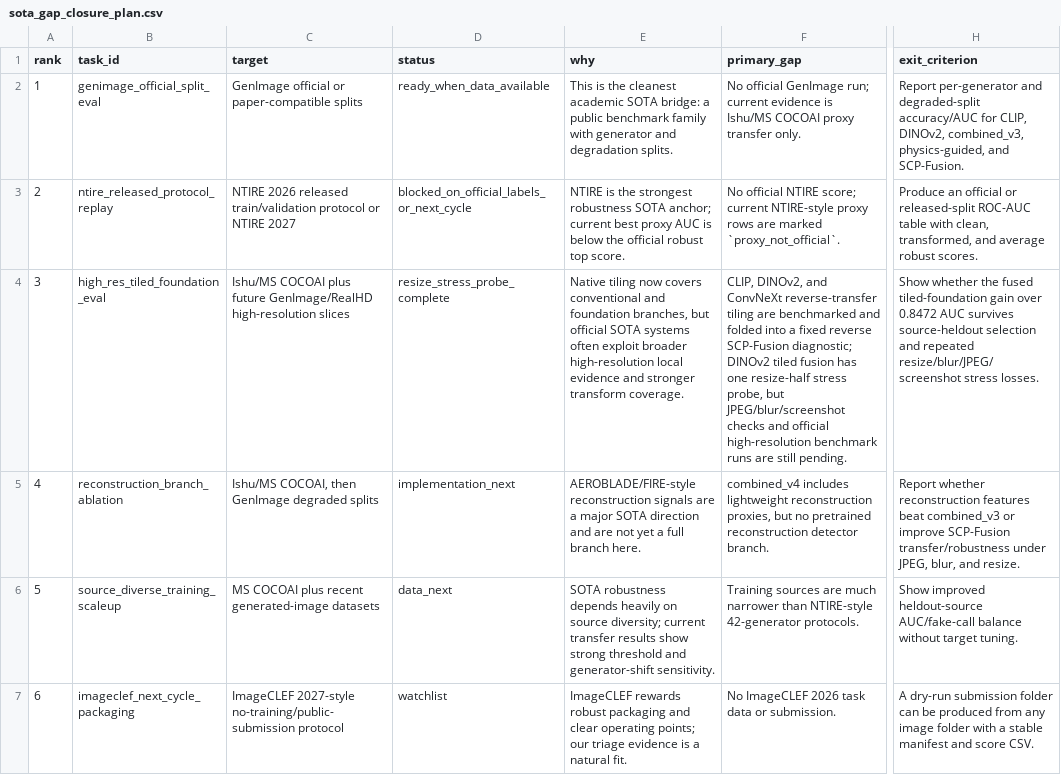
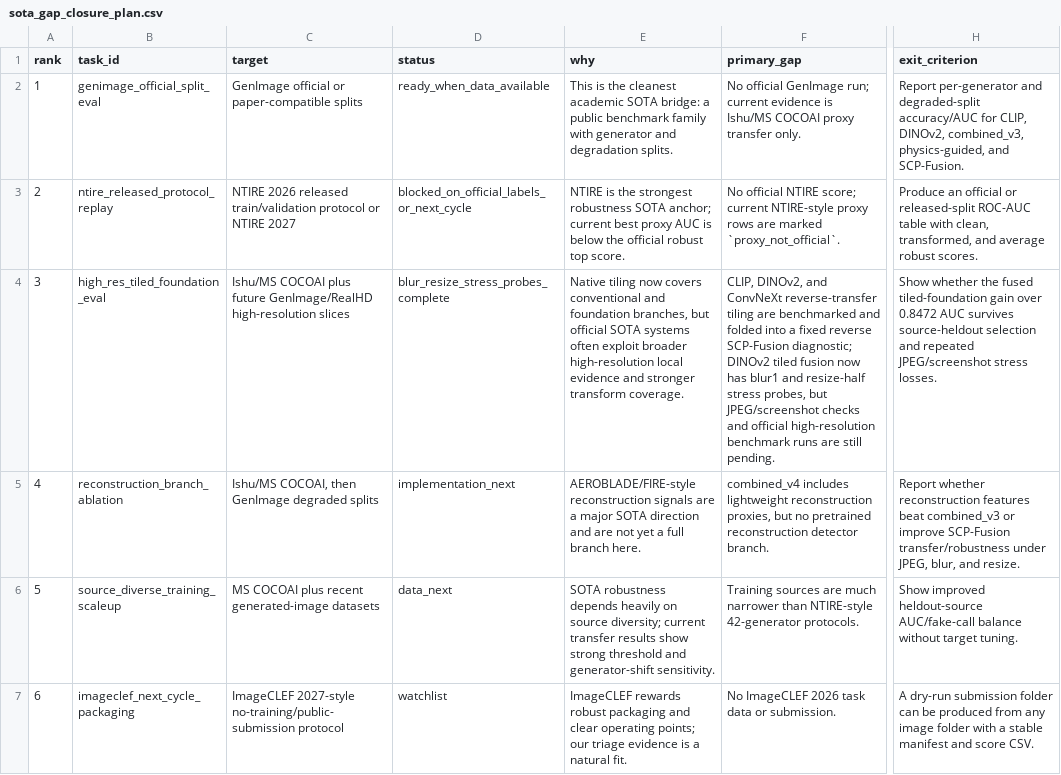
Before and after one commit to DrStrangel0ve/ai-image-forensics-comparison, a CSV file: reports/assets/sota_gap_closure_plan.csv, drawn as a sheet; only a part is shown, gaps mark what is left out; the diff names each change by its address in the sheet, - before the commit and + after, or states it on an @@ line.

```diff
--- a/reports/assets/sota_gap_closure_plan.csv
+++ b/reports/assets/sota_gap_closure_plan.csv
-D4 (status): resize_stress_probe_complete
+D4 (status): blur_resize_stress_probes_complete
-F4 (primary_gap): …tiled fusion has one resize-half stress probe, but JPEG/blur/screenshot checks and…
+F4 (primary_gap): …tiled fusion now has blur1 and resize-half stress probes, but JPEG/screenshot checks and…
-H4 (exit_criterion): …and repeated resize/blur/JPEG/screenshot stress losses.
+H4 (exit_criterion): …and repeated JPEG/screenshot stress losses.
```
Also changed, not shown: reports/assets/publication_control_suite.csv, reports/assets/submission_packet_manifest.csv, 19 other files.
